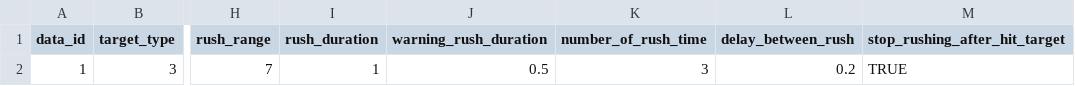
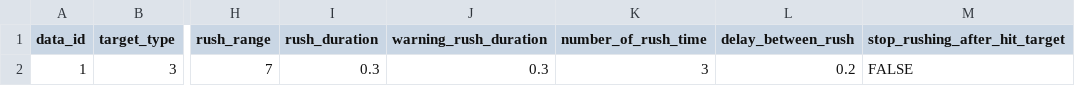
Before and after one commit to Chidt12/simple_action_rougelike, a CSV file: SimpleActionRoguelike/Assets/_Game/Csv/skills/rush_attack_skill.csv, drawn as a sheet; only a part is shown, gaps mark what is left out; the diff names each change by its address in the sheet, - before the commit and + after, or states it on an @@ line.

Commit message:
Finished rush attack.

```diff
--- a/SimpleActionRoguelike/Assets/_Game/Csv/skills/rush_attack_skill.csv
+++ b/SimpleActionRoguelike/Assets/_Game/Csv/skills/rush_attack_skill.csv
-I2 (rush_duration): 1
+I2 (rush_duration): 0.3
-J2 (warning_rush_duration): 0.5
+J2 (warning_rush_duration): 0.3
-M2 (stop_rushing_after_hit_target): TRUE
+M2 (stop_rushing_after_hit_target): FALSE
```
Also changed, not shown: 3 other files.
